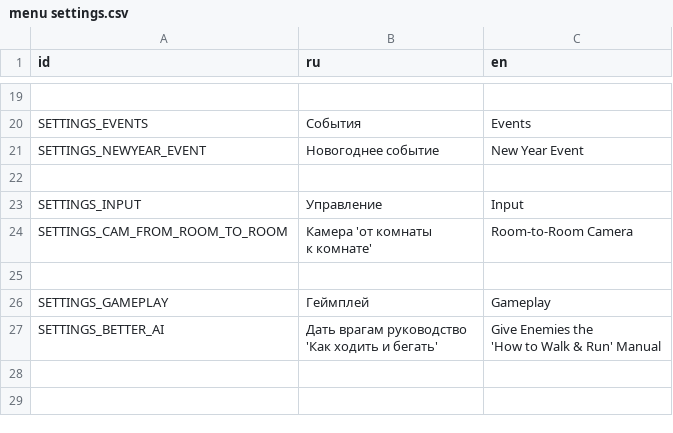
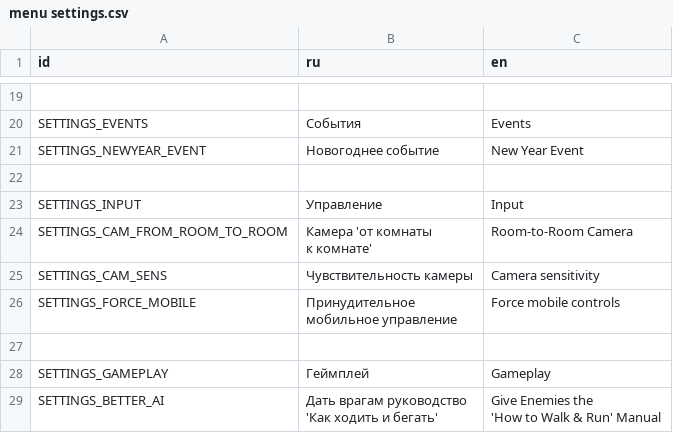
Before and after one commit to dranik544/transfur-chase-redemake, a CSV file: localization/menu settings.csv, drawn as a sheet; only a part is shown, gaps mark what is left out; ↵ is a line break in a cell; the diff names each change by its address in the sheet, - before the commit and + after, or states it on an @@ line.

Commit message:
mobile port (1/2)

```diff
--- a/localization/menu settings.csv
+++ b/localization/menu settings.csv
+row 25: SETTINGS_CAM_SENS | Чувствительность камеры | Camera sensitivity
+row 26: SETTINGS_FORCE_MOBILE | Принудительное ↵ мобильное управление | Force mobile controls
```
Also changed, not shown: 43 other files.
